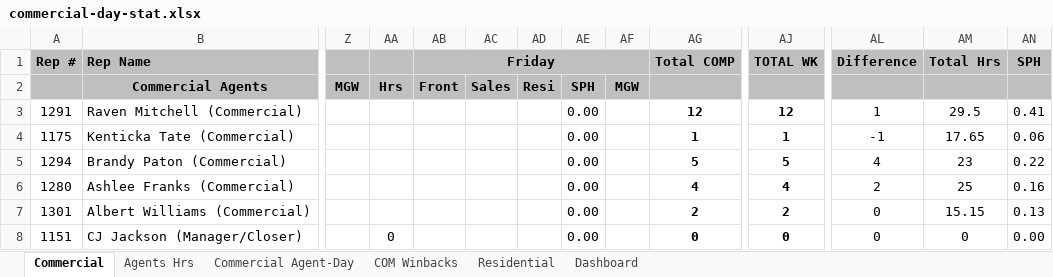
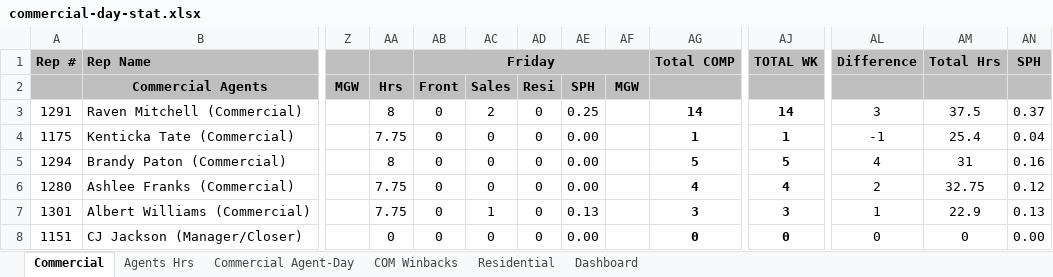
Before and after one commit to CMProcallub/Commercial-Dashboard, an Excel workbook: data/commercial-day-stat.xlsx, sheet Commercial, drawn as a sheet; only a part is shown, gaps mark what is left out; values as stored, in another font and other column widths than the file's, no borders; charts and pictures and conditional formats not drawn; the diff covers the shown part only; the diff names each change by its address in the sheet, - before the commit and + after, or states it on an @@ line.

Commit message:
Add files via upload

```diff
--- a/data/commercial-day-stat.xlsx (sheet Commercial)
+++ b/data/commercial-day-stat.xlsx (sheet Commercial)
-AA3: (empty)
+AA3: 8
-AB3:AB8: (empty)
+AB3:AB8: 0
-AC3: (empty)
+AC3: 2
-AD3:AD8: (empty)
+AD3:AD8: 0
-AE3: 0.00
+AE3: 0.25
-AG3: 12
+AG3: 14
-AJ3: 12
+AJ3: 14
-AL3: 1
+AL3: 3
-AM3: 29.5
+AM3: 37.5
-AN3: 0.41
+AN3: 0.37
-AA4: (empty)
+AA4: 7.75
-AC4:AC6: (empty)
+AC4:AC6: 0
-AM4: 17.65
+AM4: 25.4
-AN4: 0.06
+AN4: 0.04
-AA5: (empty)
+AA5: 8
-AM5: 23
+AM5: 31
-AN5: 0.22
+AN5: 0.16
-AA6:AA7: (empty)
+AA6:AA7: 7.75
-AM6: 25
+AM6: 32.75
-AN6: 0.16
+AN6: 0.12
-AC7: (empty)
+AC7: 1
-AE7: 0.00
+AE7: 0.13
-AG7: 2
+AG7: 3
-AJ7: 2
+AJ7: 3
-AL7: 0
+AL7: 1
-AM7: 15.15
+AM7: 22.9
-AC8: (empty)
+AC8: 0
```
Also changed, not shown: 53 edited cells elsewhere in this sheet, sheet Agents Hrs, sheet Commercial Agent-Day, sheet Dashboard, sheet Residential, formulas that keep their value.
